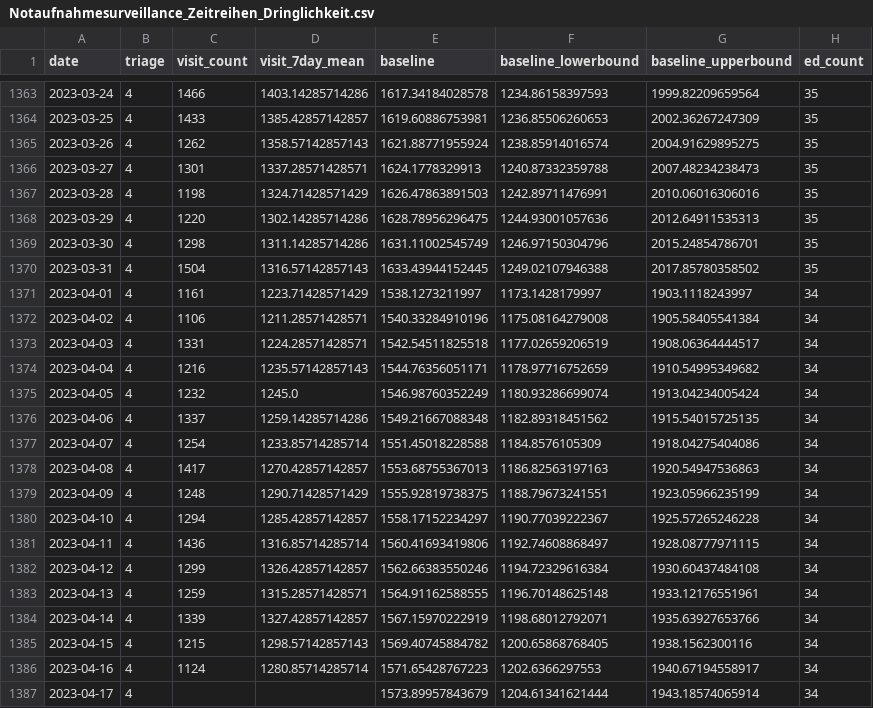
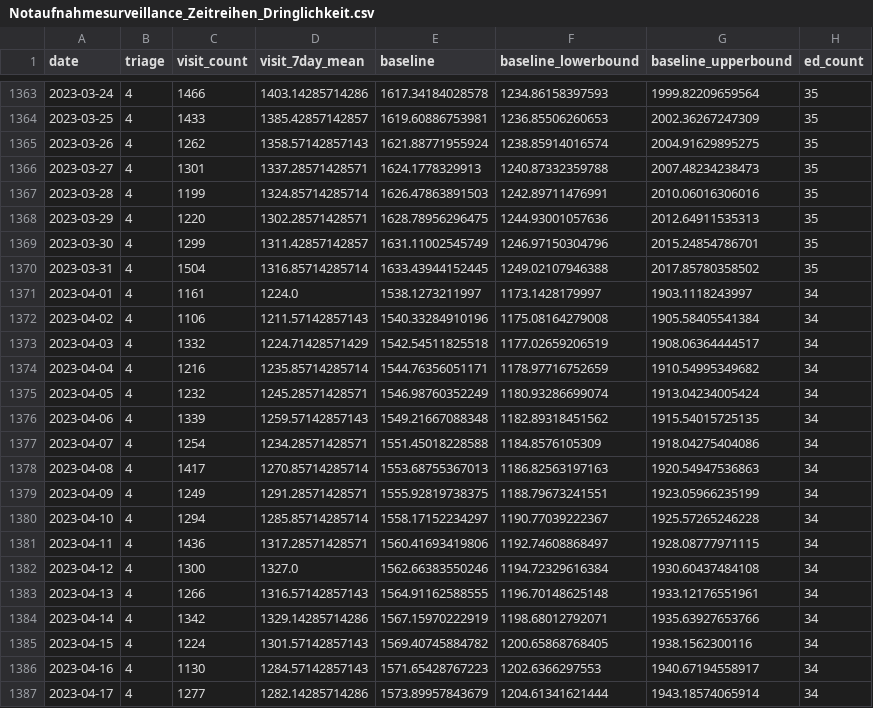
Before and after one commit to robert-koch-institut/Daten_der_Notaufnahmesurveillance, a CSV file: Notaufnahmesurveillance_Zeitreihen_Dringlichkeit.csv, drawn as a sheet; only a part is shown, gaps mark what is left out; the diff covers the shown part only.

```diff
--- a/Notaufnahmesurveillance_Zeitreihen_Dringlichkeit.csv
+++ b/Notaufnahmesurveillance_Zeitreihen_Dringlichkeit.csv
@@ -1366,22 +1366,22 @@ date,triage,visit_count,visit_7day_mean,baseline,baseline_lowerbound,baseline_up
 2023-03-27,4,1301,1337.28571428571,1624.1778329913,1240.87332359788,2007.48234238473,35
-2023-03-28,4,1198,1324.71428571429,1626.47863891503,1242.89711476991,2010.06016306016,35
-2023-03-29,4,1220,1302.14285714286,1628.78956296475,1244.93001057636,2012.64911535313,35
-2023-03-30,4,1298,1311.14285714286,1631.11002545749,1246.97150304796,2015.24854786701,35
-2023-03-31,4,1504,1316.57142857143,1633.43944152445,1249.02107946388,2017.85780358502,35
-2023-04-01,4,1161,1223.71428571429,1538.1273211997,1173.1428179997,1903.1118243997,34
-2023-04-02,4,1106,1211.28571428571,1540.33284910196,1175.08164279008,1905.58405541384,34
-2023-04-03,4,1331,1224.28571428571,1542.54511825518,1177.02659206519,1908.06364444517,34
-2023-04-04,4,1216,1235.57142857143,1544.76356051171,1178.97716752659,1910.54995349682,34
-2023-04-05,4,1232,1245.0,1546.98760352249,1180.93286699074,1913.04234005424,34
-2023-04-06,4,1337,1259.14285714286,1549.21667088348,1182.89318451562,1915.54015725135,34
-2023-04-07,4,1254,1233.85714285714,1551.45018228588,1184.8576105309,1918.04275404086,34
-2023-04-08,4,1417,1270.42857142857,1553.68755367013,1186.82563197163,1920.54947536863,34
-2023-04-09,4,1248,1290.71428571429,1555.92819738375,1188.79673241551,1923.05966235199,34
-2023-04-10,4,1294,1285.42857142857,1558.17152234297,1190.77039222367,1925.57265246228,34
-2023-04-11,4,1436,1316.85714285714,1560.41693419806,1192.74608868497,1928.08777971115,34
-2023-04-12,4,1299,1326.42857142857,1562.66383550246,1194.72329616384,1930.60437484108,34
-2023-04-13,4,1259,1315.28571428571,1564.91162588555,1196.70148625148,1933.12176551961,34
-2023-04-14,4,1339,1327.42857142857,1567.15970222919,1198.68012792071,1935.63927653766,34
-2023-04-15,4,1215,1298.57142857143,1569.40745884782,1200.65868768405,1938.1562300116,34
-2023-04-16,4,1124,1280.85714285714,1571.65428767223,1202.6366297553,1940.67194558917,34
-2023-04-17,4,,,1573.89957843679,1204.61341621444,1943.18574065914,34
+2023-03-28,4,1199,1324.85714285714,1626.47863891503,1242.89711476991,2010.06016306016,35
+2023-03-29,4,1220,1302.28571428571,1628.78956296475,1244.93001057636,2012.64911535313,35
+2023-03-30,4,1299,1311.42857142857,1631.11002545749,1246.97150304796,2015.24854786701,35
+2023-03-31,4,1504,1316.85714285714,1633.43944152445,1249.02107946388,2017.85780358502,35
+2023-04-01,4,1161,1224.0,1538.1273211997,1173.1428179997,1903.1118243997,34
+2023-04-02,4,1106,1211.57142857143,1540.33284910196,1175.08164279008,1905.58405541384,34
+2023-04-03,4,1332,1224.71428571429,1542.54511825518,1177.02659206519,1908.06364444517,34
+2023-04-04,4,1216,1235.85714285714,1544.76356051171,1178.97716752659,1910.54995349682,34
+2023-04-05,4,1232,1245.28571428571,1546.98760352249,1180.93286699074,1913.04234005424,34
+2023-04-06,4,1339,1259.57142857143,1549.21667088348,1182.89318451562,1915.54015725135,34
+2023-04-07,4,1254,1234.28571428571,1551.45018228588,1184.8576105309,1918.04275404086,34
+2023-04-08,4,1417,1270.85714285714,1553.68755367013,1186.82563197163,1920.54947536863,34
+2023-04-09,4,1249,1291.28571428571,1555.92819738375,1188.79673241551,1923.05966235199,34
+2023-04-10,4,1294,1285.85714285714,1558.17152234297,1190.77039222367,1925.57265246228,34
+2023-04-11,4,1436,1317.28571428571,1560.41693419806,1192.74608868497,1928.08777971115,34
+2023-04-12,4,1300,1327.0,1562.66383550246,1194.72329616384,1930.60437484108,34
+2023-04-13,4,1266,1316.57142857143,1564.91162588555,1196.70148625148,1933.12176551961,34
+2023-04-14,4,1342,1329.14285714286,1567.15970222919,1198.68012792071,1935.63927653766,34
+2023-04-15,4,1224,1301.57142857143,1569.40745884782,1200.65868768405,1938.1562300116,34
+2023-04-16,4,1130,1284.57142857143,1571.65428767223,1202.6366297553,1940.67194558917,34
+2023-04-17,4,1277,1282.14285714286,1573.89957843679,1204.61341621444,1943.18574065914,34
```
Also changed, not shown: 165 edited cells elsewhere in this file, Notaufnahmesurveillance_Datenqualitaet.csv, Notaufnahmesurveillance_Zeitreihen_Alter.csv, 4 other files.
